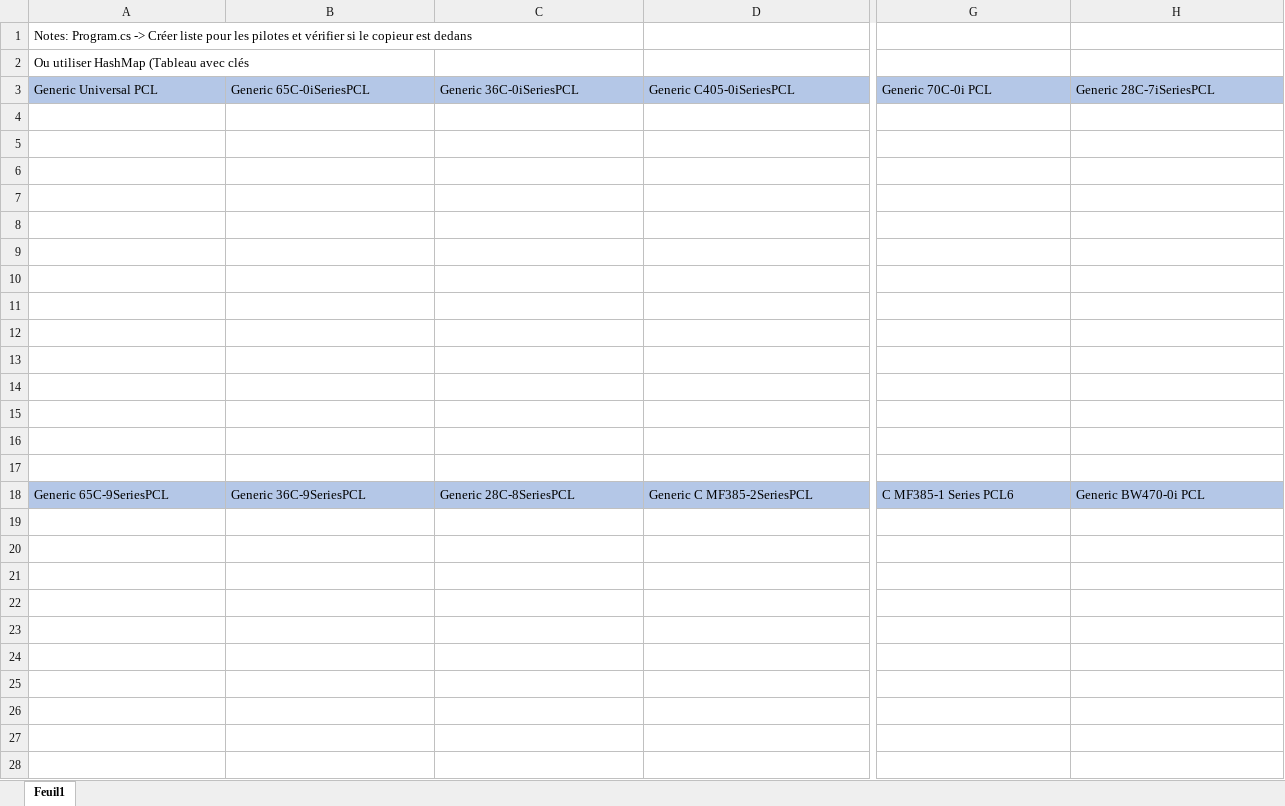
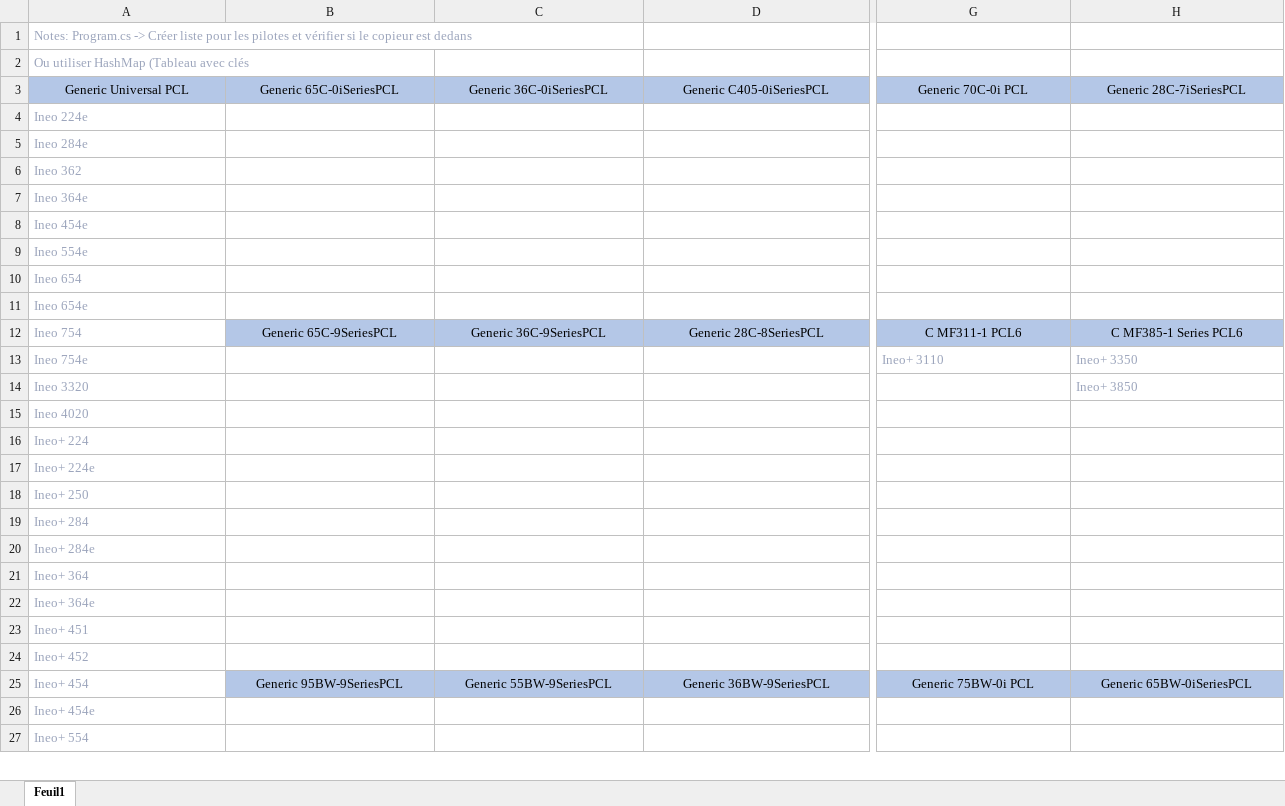
Before and after one commit to iSh0ck/DEVELOP_Setup_Tool, an Excel workbook: Printers drivers.xlsx, sheet Feuil1, drawn as a sheet; only a part is shown, gaps mark what is left out; values as stored, in another font and other column widths than the file's, no borders; removed rows and columns are numbered as before the commit, all else as after; rows hold the shown columns only; the diff covers the shown part only; the diff names each change by its address in the sheet, - before the commit and + after, or states it on an @@ line.

Commit message:
Printer drivers excel file updated

```diff
--- a/Printers drivers.xlsx (sheet Feuil1)
+++ b/Printers drivers.xlsx (sheet Feuil1)
-A1:A2 text colour: black
+A1:A2 text colour: #9CA5BC
-A3:H3 alignment: left
+A3:H3 alignment: center
-A4 (Generic Universal PCL): (empty)
+A4 (Generic Universal PCL): Ineo 224e
-A5 (Generic Universal PCL): (empty)
+A5 (Generic Universal PCL): Ineo 284e
-A6 (Generic Universal PCL): (empty)
+A6 (Generic Universal PCL): Ineo 362
-A7 (Generic Universal PCL): (empty)
+A7 (Generic Universal PCL): Ineo 364e
-A8 (Generic Universal PCL): (empty)
+A8 (Generic Universal PCL): Ineo 454e
-A9 (Generic Universal PCL): (empty)
+A9 (Generic Universal PCL): Ineo 554e
-A10 (Generic Universal PCL): (empty)
+A10 (Generic Universal PCL): Ineo 654
-A11 (Generic Universal PCL): (empty)
+A11 (Generic Universal PCL): Ineo 654e
-row 12: (empty)
+row 12: Ineo 754 | Generic 65C-9SeriesPCL | Generic 36C-9SeriesPCL | Generic 28C-8SeriesPCL | C MF311-1 PCL6 | C MF385-1 Series PCL6
-B12:H12 fill: none
+B12:H12 fill: #B4C7E7
-row 13: (empty)
+row 13: Ineo 754e |  |  |  | Ineo+ 3110 | Ineo+ 3350
-row 14: (empty)
+row 14: Ineo 3320 |  |  |  |  | Ineo+ 3850
-A15 (Generic Universal PCL): (empty)
+A15 (Generic Universal PCL): Ineo 4020
-A16 (Generic Universal PCL): (empty)
+A16 (Generic Universal PCL): Ineo+ 224
-A17 (Generic Universal PCL): (empty)
+A17 (Generic Universal PCL): Ineo+ 224e
-row 18: Generic 65C-9SeriesPCL | Generic 36C-9SeriesPCL | Generic 28C-8SeriesPCL | Generic C MF385-2SeriesPCL | C MF385-1 Series PCL6 | Generic BW470-0i PCL
-A18 (Generic Universal PCL): (empty)
+A18 (Generic Universal PCL): Ineo+ 250
-A19 (Generic Universal PCL): (empty)
+A19 (Generic Universal PCL): Ineo+ 284
-A20 (Generic Universal PCL): (empty)
+A20 (Generic Universal PCL): Ineo+ 284e
-A21 (Generic Universal PCL): (empty)
+A21 (Generic Universal PCL): Ineo+ 364
-A22 (Generic Universal PCL): (empty)
+A22 (Generic Universal PCL): Ineo+ 364e
-A23 (Generic Universal PCL): (empty)
+A23 (Generic Universal PCL): Ineo+ 451
-A24 (Generic Universal PCL): (empty)
+A24 (Generic Universal PCL): Ineo+ 452
-row 25: (empty)
+row 25: Ineo+ 454 | Generic 95BW-9SeriesPCL | Generic 55BW-9SeriesPCL | Generic 36BW-9SeriesPCL | Generic 75BW-0i PCL | Generic 65BW-0iSeriesPCL
-B25:H25 fill: none
+B25:H25 fill: #B4C7E7
-A26 (Generic Universal PCL): (empty)
+A26 (Generic Universal PCL): Ineo+ 454e
-A27 (Generic Universal PCL): (empty)
+A27 (Generic Universal PCL): Ineo+ 554
```
Also changed, not shown: 5 removed rows, 18 edited cells and cell formats elsewhere in this sheet.
